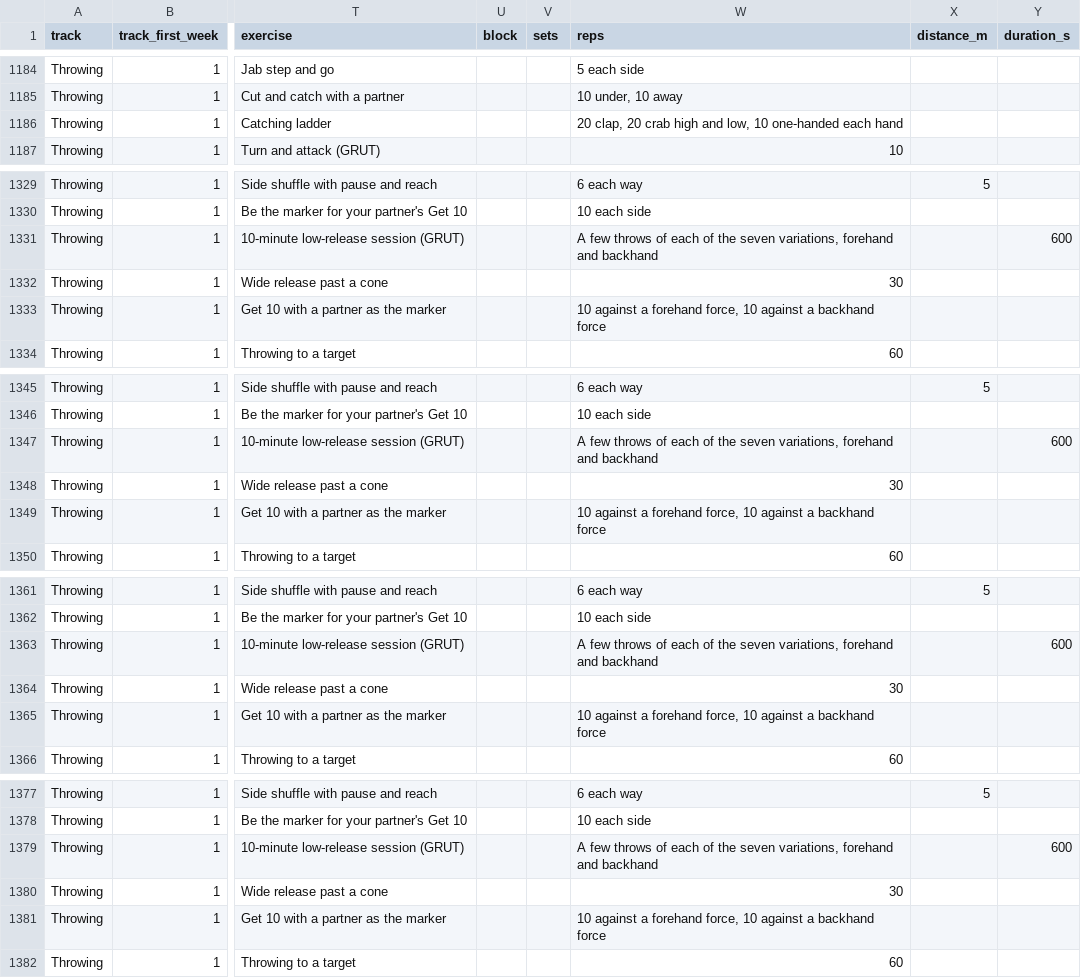
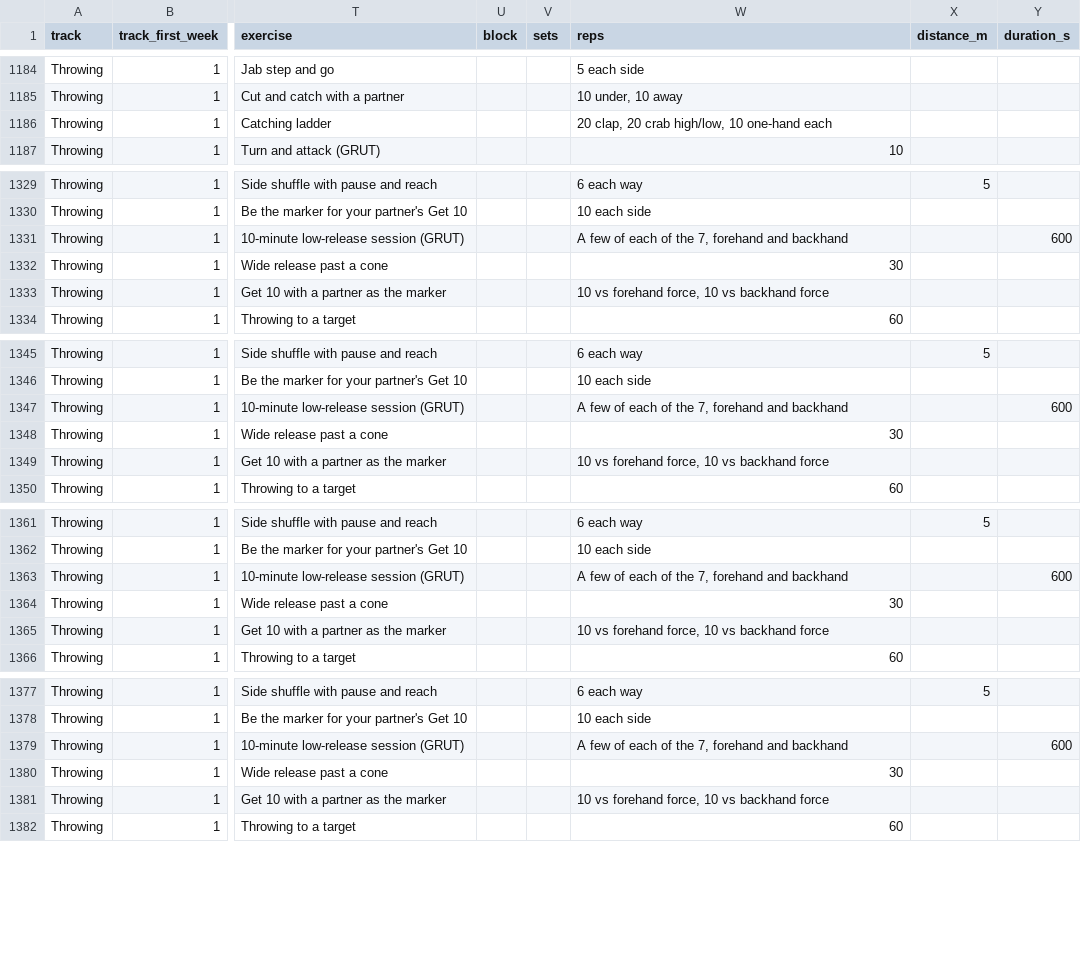
Before and after one commit to kspruce/ultimatecoachrr, a CSV file: imports/programmes/thundering-herd-2027-28/programme.csv, drawn as a sheet; only a part is shown, gaps mark what is left out; the diff covers the shown part only; the diff names each change by its address in the sheet, - before the commit and + after, or states it on an @@ line.

```diff
--- a/imports/programmes/thundering-herd-2027-28/programme.csv
+++ b/imports/programmes/thundering-herd-2027-28/programme.csv
-W1186 (reps): …20 crab high and low, 10 one-handed each hand
+W1186 (reps): …20 crab high/low, 10 one-hand each
-W1331 (reps): A few throws of each of the seven variations, forehand and…
+W1331 (reps): A few of each of the 7, forehand and…
-W1333 (reps): 10 against a forehand force, 10 against a backhand force
+W1333 (reps): 10 vs forehand force, 10 vs backhand force
-W1347 (reps): A few throws of each of the seven variations, forehand and…
+W1347 (reps): A few of each of the 7, forehand and…
-W1349 (reps): 10 against a forehand force, 10 against a backhand force
+W1349 (reps): 10 vs forehand force, 10 vs backhand force
-W1363 (reps): A few throws of each of the seven variations, forehand and…
+W1363 (reps): A few of each of the 7, forehand and…
-W1365 (reps): 10 against a forehand force, 10 against a backhand force
+W1365 (reps): 10 vs forehand force, 10 vs backhand force
-W1379 (reps): A few throws of each of the seven variations, forehand and…
+W1379 (reps): A few of each of the 7, forehand and…
-W1381 (reps): 10 against a forehand force, 10 against a backhand force
+W1381 (reps): 10 vs forehand force, 10 vs backhand force
```
Also changed, not shown: 12 edited cells elsewhere in this file, 1 other file.
